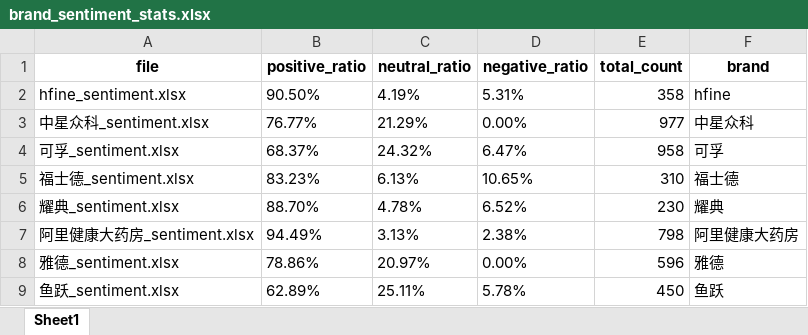
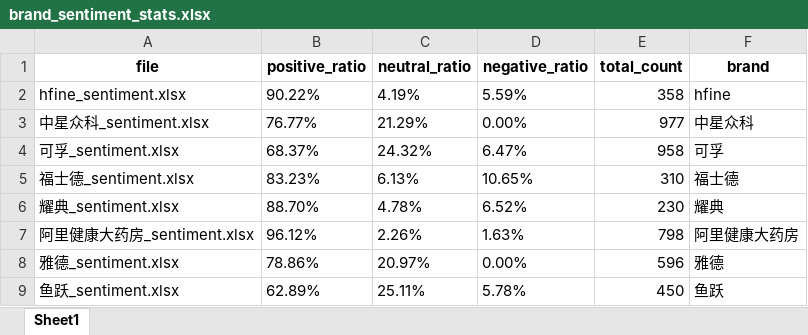
Before and after one commit to PinmogeJoshua/statisticalmodelingcompetition, an Excel workbook: data/results/advanced_analysis/visualization/brand_sentiment_stats.xlsx, sheet Sheet1, drawn as a sheet; values as stored, in another font and other column widths than the file's, no borders; the diff names each change by its address in the sheet, - before the commit and + after, or states it on an @@ line.

```diff
--- a/data/results/advanced_analysis/visualization/brand_sentiment_stats.xlsx (sheet Sheet1)
+++ b/data/results/advanced_analysis/visualization/brand_sentiment_stats.xlsx (sheet Sheet1)
-B2 (positive_ratio): 90.50%
+B2 (positive_ratio): 90.22%
-D2 (negative_ratio): 5.31%
+D2 (negative_ratio): 5.59%
-B7 (positive_ratio): 94.49%
+B7 (positive_ratio): 96.12%
-C7 (neutral_ratio): 3.13%
+C7 (neutral_ratio): 2.26%
-D7 (negative_ratio): 2.38%
+D7 (negative_ratio): 1.63%
```
Also changed, not shown: data/results/advanced_analysis/mood_results/hfine_sentiment.xlsx, data/results/advanced_analysis/mood_results/可孚_sentiment.xlsx, 28 other files.
